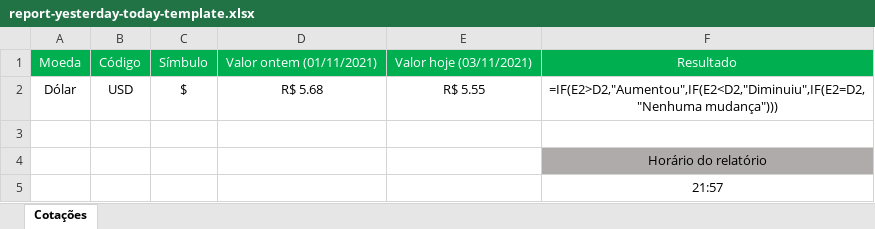
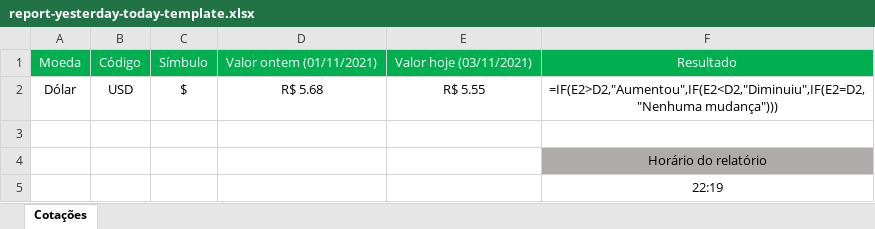
Before and after one commit to victoratavila/currency_api, an Excel workbook: src/Controllers/Sheet/outputs/report-yesterday-today-template.xlsx, sheet Cotações, drawn as a sheet; values as stored, in another font and other column widths than the file's, no borders; formulas without a stored value are shown as written; conditional formats not drawn; the diff names each change by its address in the sheet, - before the commit and + after, or states it on an @@ line.

Commit message:
Currency changes between dates sheet implementation

```diff
--- a/src/Controllers/Sheet/outputs/report-yesterday-today-template.xlsx (sheet Cotações)
+++ b/src/Controllers/Sheet/outputs/report-yesterday-today-template.xlsx (sheet Cotações)
-F5: 21:57
+F5: 22:19
```
Also changed, not shown: src/Controllers/Sheet/outputs/report.xlsx.
